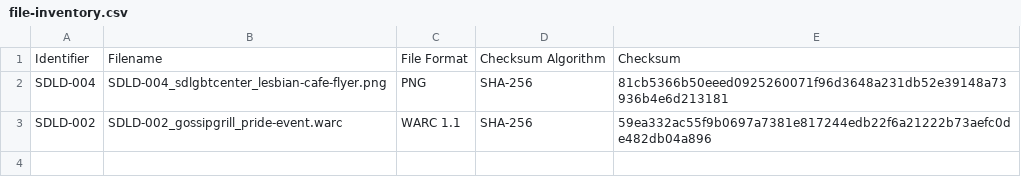
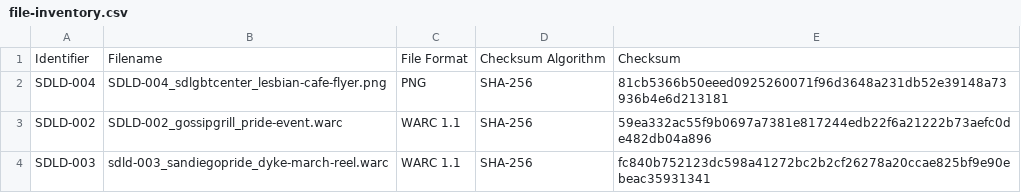
Before and after one commit to nathollander/portfolio, a CSV file: projects/web-archiving/san-diego-lesbian-community-digital-records/preservation/file-inventory.csv, drawn as a sheet.

Commit message:
Update file-inventory.csv

```diff
--- a/projects/web-archiving/san-diego-lesbian-community-digital-records/preservation/file-inventory.csv
+++ b/projects/web-archiving/san-diego-lesbian-community-digital-records/preservation/file-inventory.csv
@@ -3 +3,2 @@ SDLD-004,SDLD-004_sdlgbtcenter_lesbian-cafe-flyer.png,PNG,SHA-256,81cb5366b50eee
 SDLD-002,SDLD-002_gossipgrill_pride-event.warc,WARC 1.1,SHA-256,59ea332ac55f9b0697a7381e817244edb22f6a21222b73aefc0de482db04a896
+SDLD-003,sdld-003_sandiegopride_dyke-march-reel.warc,WARC 1.1,SHA-256,fc840b752123dc598a41272bc2b2cf26278a20ccae825bf9e90ebeac35931341
```
